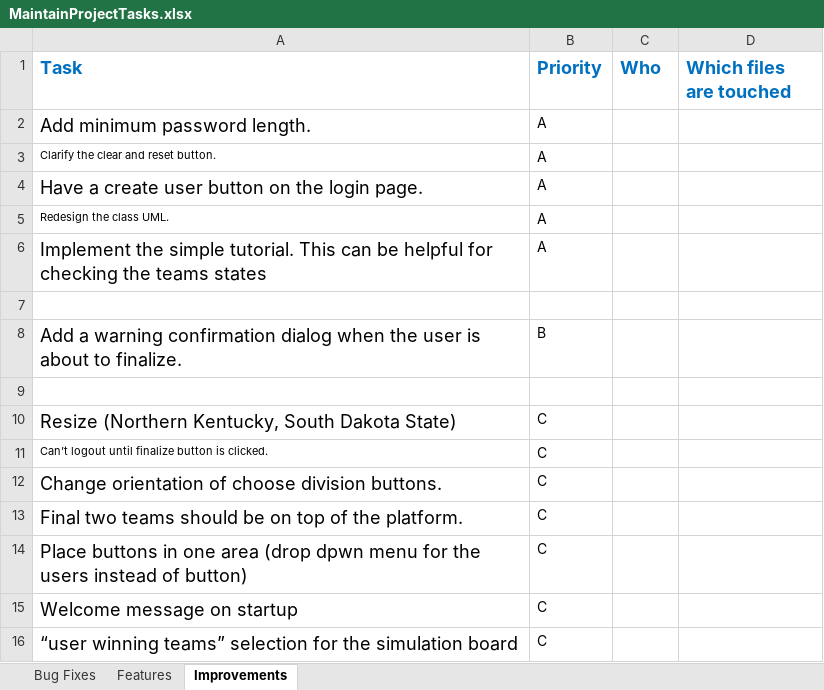
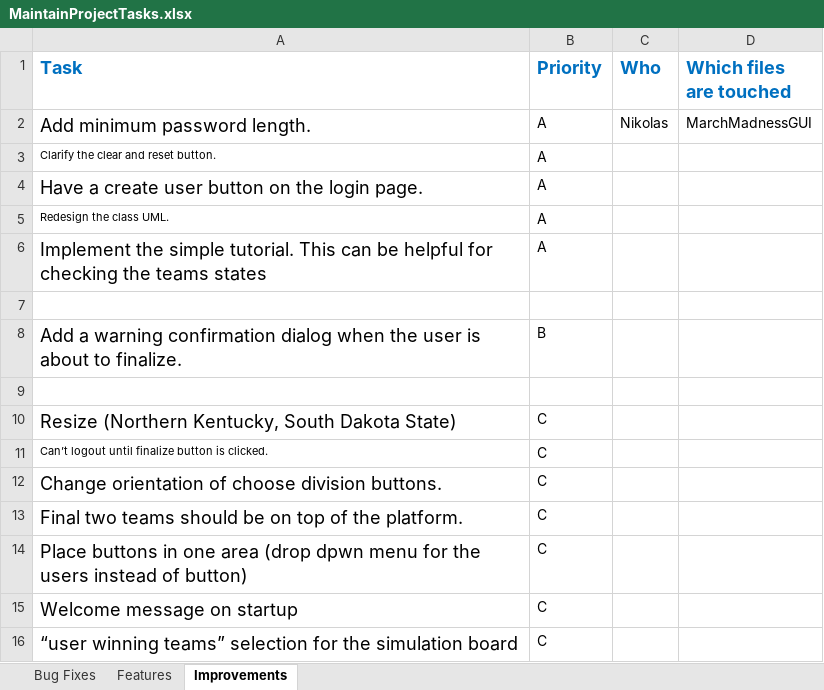
Before and after one commit to WindowDump/CS225-March-Madness, an Excel workbook: MaintainProjectTasks.xlsx, sheet Improvements, drawn as a sheet; values as stored, in another font and other column widths than the file's, no borders; the diff names each change by its address in the sheet, - before the commit and + after, or states it on an @@ line.

Commit message:
Updated excel file

```diff
--- a/MaintainProjectTasks.xlsx (sheet Improvements)
+++ b/MaintainProjectTasks.xlsx (sheet Improvements)
-C2 (Who): (empty)
+C2 (Who): Nikolas
-D2 (Which files are touched): (empty)
+D2 (Which files are touched): MarchMadnessGUI
```
